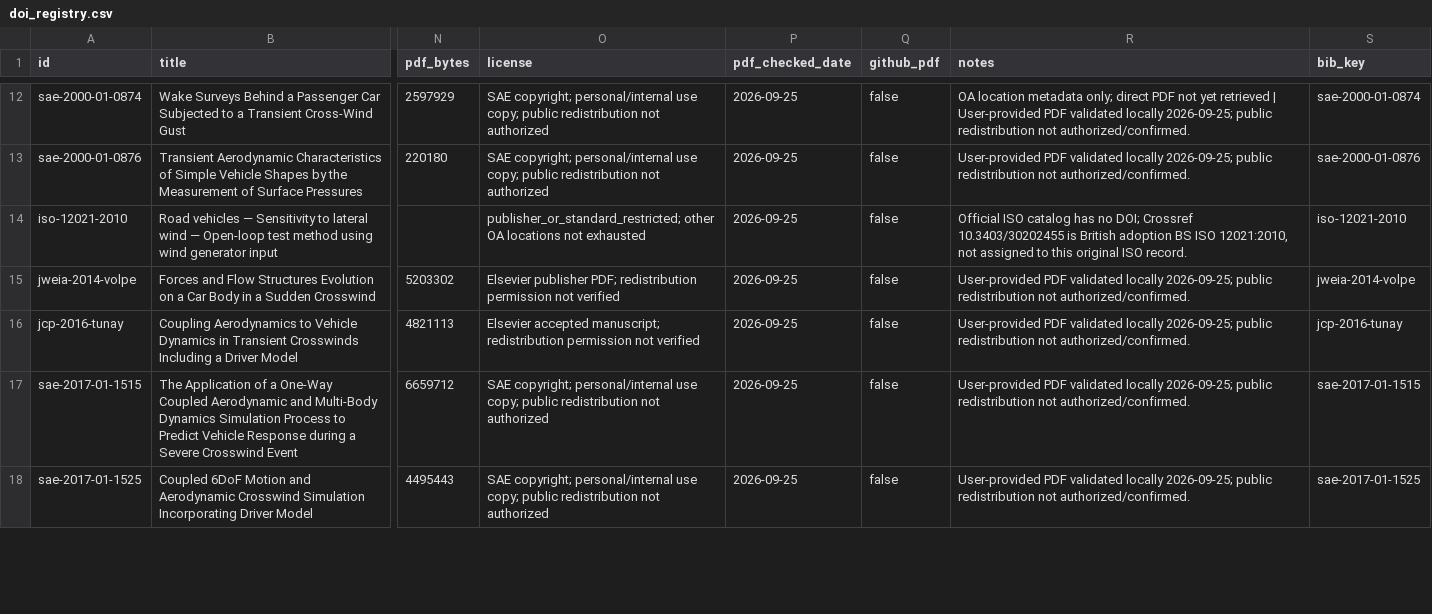
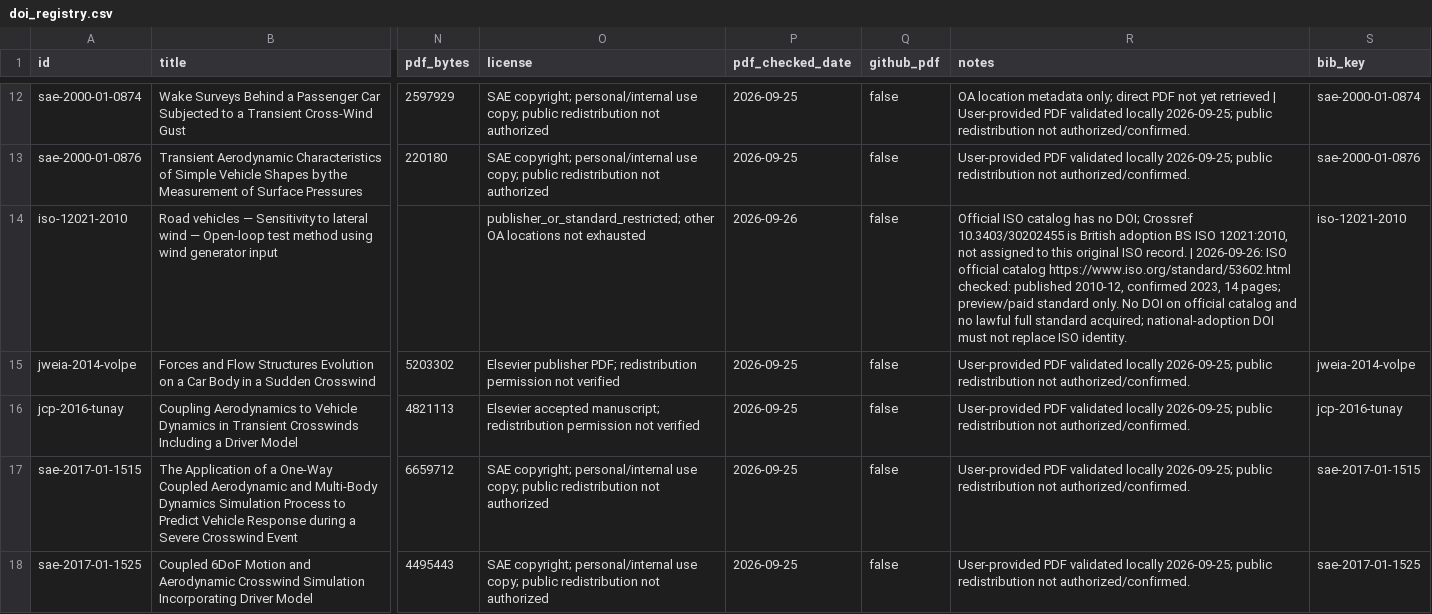
Before and after one commit to mao19990908/Crosswind, a CSV file: sources/doi_registry.csv, drawn as a sheet; only a part is shown, gaps mark what is left out; the diff covers the shown part only; the diff names each change by its address in the sheet, - before the commit and + after, or states it on an @@ line.

```diff
--- a/sources/doi_registry.csv
+++ b/sources/doi_registry.csv
-P14 (pdf_checked_date): 2026-09-25
+P14 (pdf_checked_date): 2026-09-26
-R14 (notes): …ISO record.
+R14 (notes): …ISO record. | 2026-09-26: ISO official catalog https://www.iso.org/standard/53602.html checked: published 2010-12, confirmed 2023, 14 pages; preview/paid standard only. No DOI on official catalog and no lawful full standard acquired; national-adoption DOI must not replace ISO identity.
```
Also changed, not shown: 23 edited cells elsewhere in this file, search/search_ledger.csv, sources/index.csv, 17 other files.
